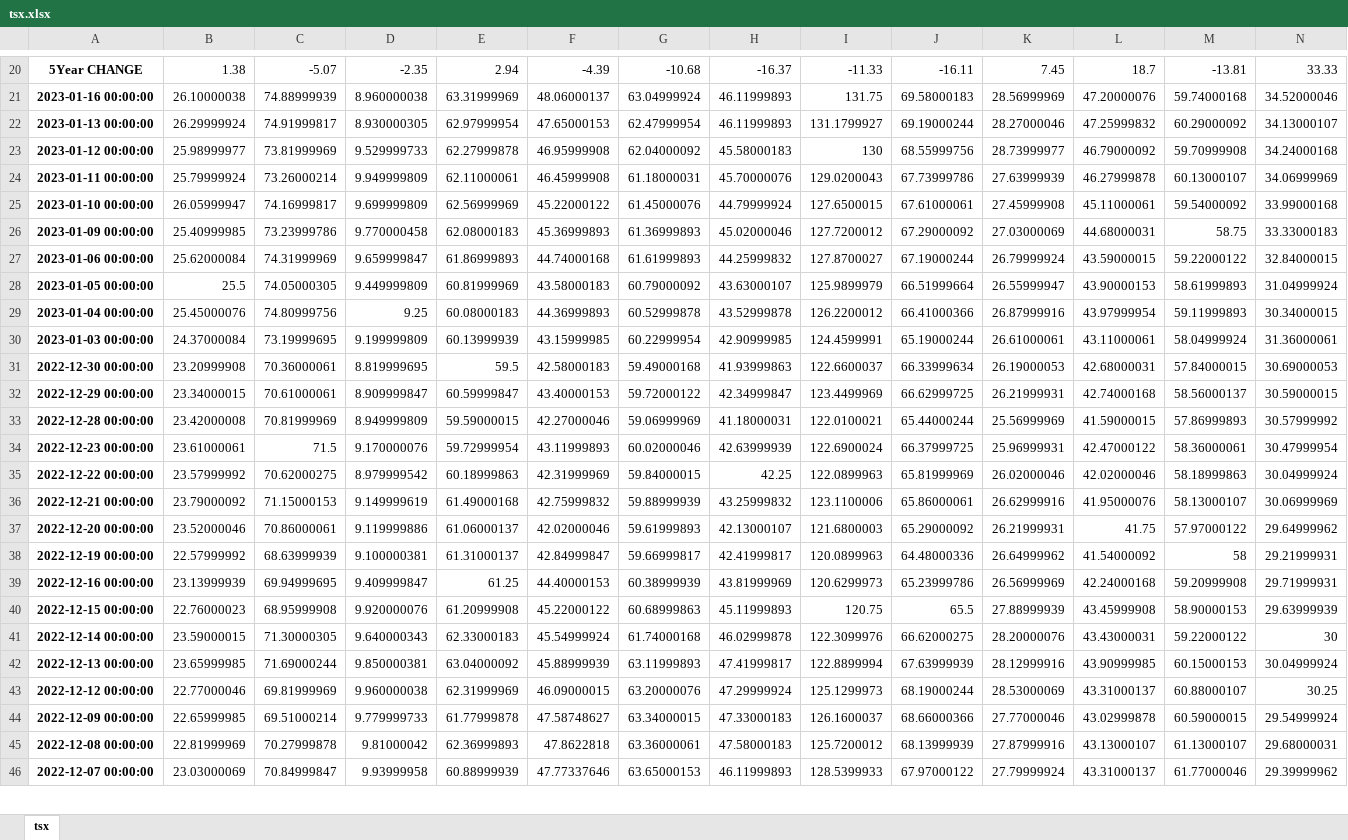
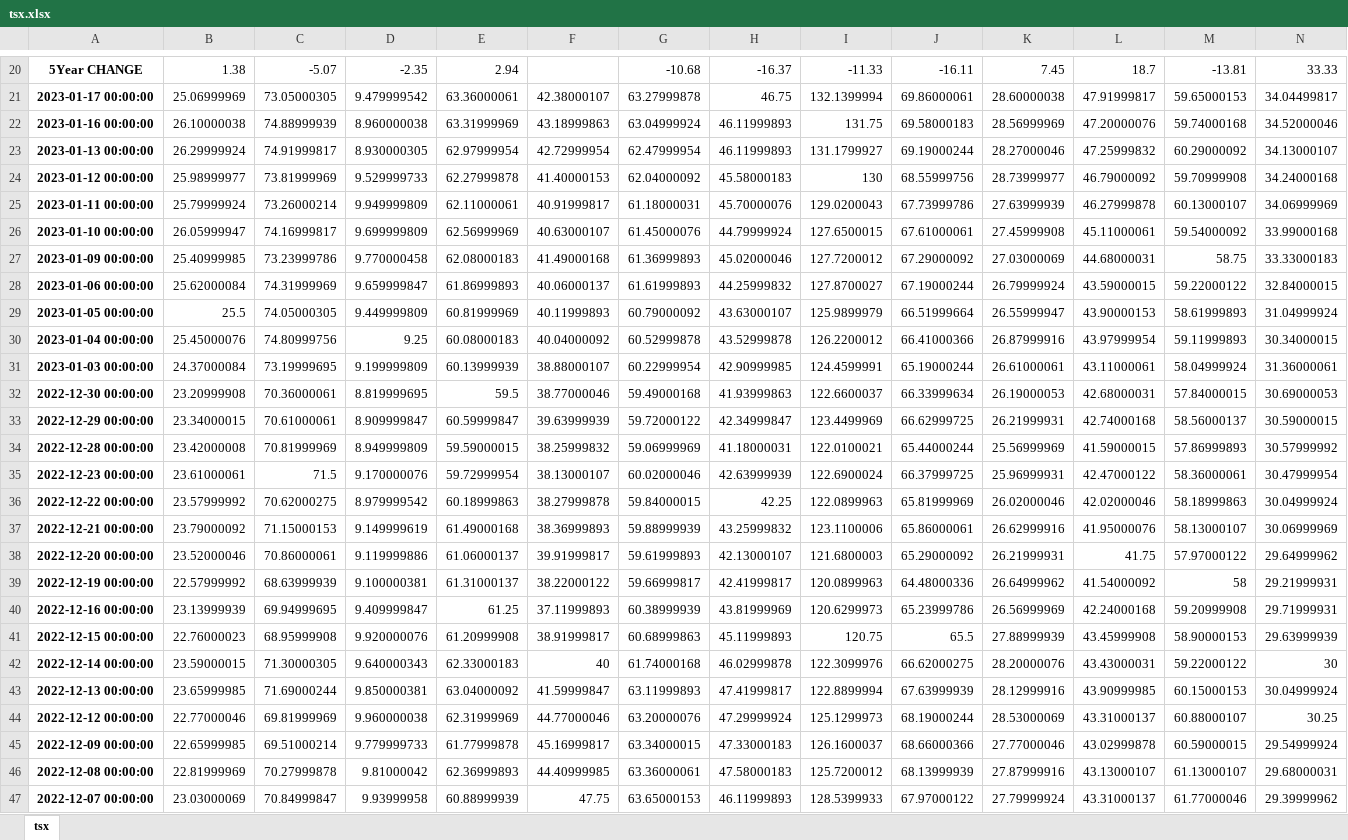
Before and after one commit to Spitgranger/stock-analysis-tool, an Excel workbook: tsx.xlsx, sheet tsx, drawn as a sheet; only a part is shown, gaps mark what is left out; values as stored, in another font and other column widths than the file's, no borders; conditional formats not drawn; addresses are those after the commit; rows hold the shown columns only; the diff covers the shown part only; the diff names each change by its address in the sheet, - before the commit and + after, or states it on an @@ line.

```diff
--- a/tsx.xlsx (sheet tsx)
+++ b/tsx.xlsx (sheet tsx)
-F20: -4.39
+F20: (empty)
+row 21: 2023-01-17 00:00:00 | 25.06999969 | 73.05000305 | 9.479999542 | 63.36000061 | 42.38000107 | 63.27999878 | 46.75 | 132.1399994 | 69.86000061 | 28.60000038 | 47.91999817 | 59.65000153 | 34.04499817
-F22: 48.06000137
+F22: 43.18999863
-F23: 47.65000153
+F23: 42.72999954
-F24: 46.95999908
+F24: 41.40000153
-F25: 46.45999908
+F25: 40.91999817
-F26: 45.22000122
+F26: 40.63000107
-F27: 45.36999893
+F27: 41.49000168
-F28: 44.74000168
+F28: 40.06000137
-F29: 43.58000183
+F29: 40.11999893
-F30: 44.36999893
+F30: 40.04000092
-F31: 43.15999985
+F31: 38.88000107
-F32: 42.58000183
+F32: 38.77000046
-F33: 43.40000153
+F33: 39.63999939
-F34: 42.27000046
+F34: 38.25999832
-F35: 43.11999893
+F35: 38.13000107
-F36: 42.31999969
+F36: 38.27999878
-F37: 42.75999832
+F37: 38.36999893
-F38: 42.02000046
+F38: 39.91999817
-F39: 42.84999847
+F39: 38.22000122
-F40: 44.40000153
+F40: 37.11999893
-F41: 45.22000122
+F41: 38.91999817
-F42: 45.54999924
+F42: 40
-F43: 45.88999939
+F43: 41.59999847
-F44: 46.09000015
+F44: 44.77000046
-F45: 47.58748627
+F45: 45.16999817
-F46: 47.8622818
+F46: 44.40999985
-F47: 47.77337646
+F47: 47.75
```
Also changed, not shown: 1 removed row and 1724 edited cells elsewhere in this sheet, Name.xlsx, 3 other files.
